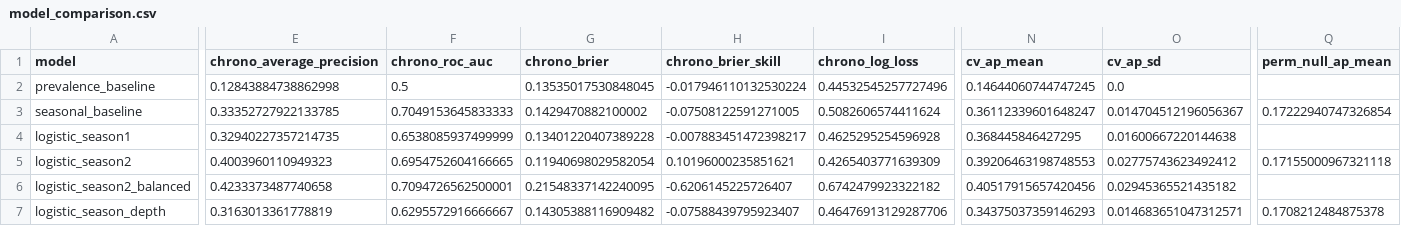
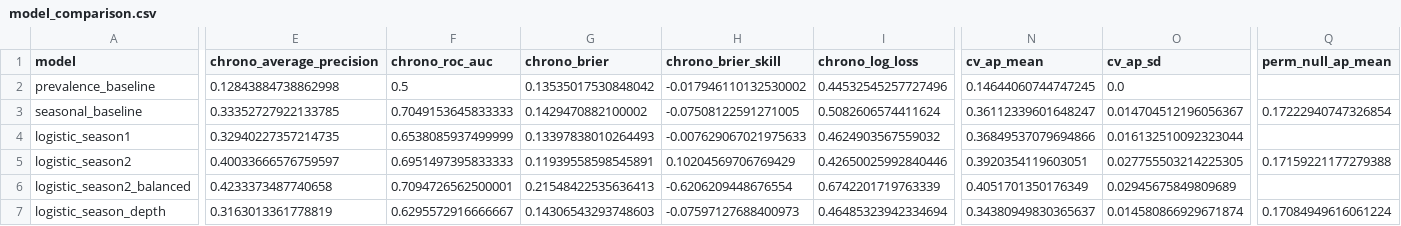
Before and after one commit to Itsme-Meenakshi/Aquasentinel, a CSV file: reports/model_comparison.csv, drawn as a sheet; only a part is shown, gaps mark what is left out; the diff covers the shown part only; the diff names each change by its address in the sheet, - before the commit and + after, or states it on an @@ line.

Commit message:
Update AquaSentinel model evaluation results

```diff
--- a/reports/model_comparison.csv
+++ b/reports/model_comparison.csv
-G2 (chrono_brier): 0.13535017530848045
+G2 (chrono_brier): 0.13535017530848042
-H2 (chrono_brier_skill): -0.017946110132530224
+H2 (chrono_brier_skill): -0.017946110132530002
-G4 (chrono_brier): 0.13401220407389228
+G4 (chrono_brier): 0.13397838010264493
-H4 (chrono_brier_skill): -0.007883451472398217
+H4 (chrono_brier_skill): -0.007629067021975633
-I4 (chrono_log_loss): 0.4625295254596928
+I4 (chrono_log_loss): 0.4624903567559032
-N4 (cv_ap_mean): 0.368445846427295
+N4 (cv_ap_mean): 0.36849537079694866
-O4 (cv_ap_sd): 0.01600667220144638
+O4 (cv_ap_sd): 0.016132510092323044
-E5 (chrono_average_precision): 0.4003960110949323
+E5 (chrono_average_precision): 0.40033666576759597
-F5 (chrono_roc_auc): 0.6954752604166665
+F5 (chrono_roc_auc): 0.6951497395833333
-G5 (chrono_brier): 0.11940698029582054
+G5 (chrono_brier): 0.11939558598545891
-H5 (chrono_brier_skill): 0.10196000235851621
+H5 (chrono_brier_skill): 0.10204569706769429
-I5 (chrono_log_loss): 0.4265403771639309
+I5 (chrono_log_loss): 0.42650025992840446
-N5 (cv_ap_mean): 0.39206463198748553
+N5 (cv_ap_mean): 0.3920354119603051
-O5 (cv_ap_sd): 0.02775743623492412
+O5 (cv_ap_sd): 0.027755503214225305
-Q5 (perm_null_ap_mean): 0.17155000967321118
+Q5 (perm_null_ap_mean): 0.17159221177279388
-G6 (chrono_brier): 0.21548337142240095
+G6 (chrono_brier): 0.21548422535636413
-H6 (chrono_brier_skill): -0.6206145225726407
+H6 (chrono_brier_skill): -0.6206209448676554
-I6 (chrono_log_loss): 0.6742479923322182
+I6 (chrono_log_loss): 0.6742201719763339
-N6 (cv_ap_mean): 0.40517915657420456
+N6 (cv_ap_mean): 0.4051701350176349
-O6 (cv_ap_sd): 0.02945365521435182
+O6 (cv_ap_sd): 0.02945675849809689
-G7 (chrono_brier): 0.14305388116909482
+G7 (chrono_brier): 0.14306543293748603
-H7 (chrono_brier_skill): -0.07588439795923407
+H7 (chrono_brier_skill): -0.07597127688400973
-I7 (chrono_log_loss): 0.46476913129287706
+I7 (chrono_log_loss): 0.46485323942334694
-N7 (cv_ap_mean): 0.34375037359146293
+N7 (cv_ap_mean): 0.34380949830365637
-O7 (cv_ap_sd): 0.014683651047312571
+O7 (cv_ap_sd): 0.014580866929671874
-Q7 (perm_null_ap_mean): 0.1708212484875378
+Q7 (perm_null_ap_mean): 0.17084949616061224
```
Also changed, not shown: 17 edited cells elsewhere in this file, reports/learning_curve.csv, 3 other files.
